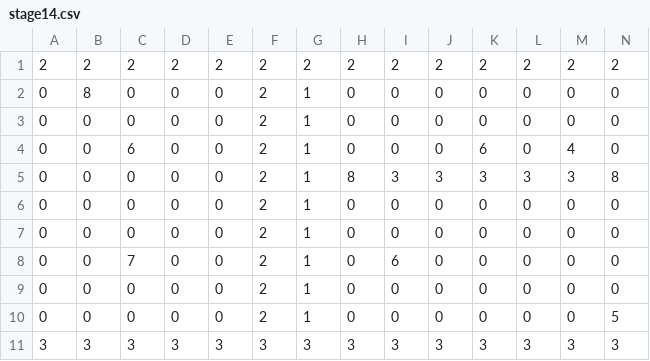
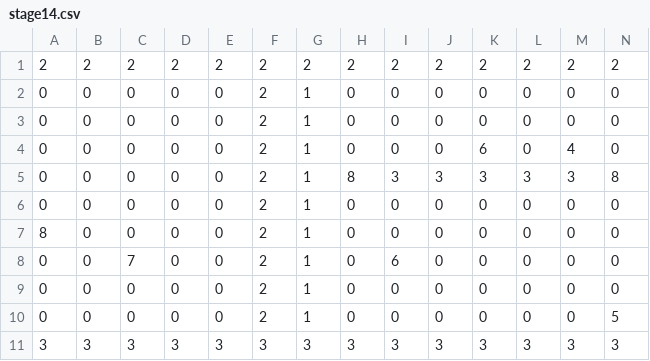
Before and after one commit to hibiki128/TD2_3, a CSV file: resources/Maps/stage14.csv, drawn as a sheet.

```diff
--- a/resources/Maps/stage14.csv
+++ b/resources/Maps/stage14.csv
@@ -1,8 +1,8 @@
 2,2,2,2,2,2,2,2,2,2,2,2,2,2
-0,8,0,0,0,2,1,0,0,0,0,0,0,0
 0,0,0,0,0,2,1,0,0,0,0,0,0,0
-0,0,6,0,0,2,1,0,0,0,6,0,4,0
+0,0,0,0,0,2,1,0,0,0,0,0,0,0
+0,0,0,0,0,2,1,0,0,0,6,0,4,0
 0,0,0,0,0,2,1,8,3,3,3,3,3,8
 0,0,0,0,0,2,1,0,0,0,0,0,0,0
-0,0,0,0,0,2,1,0,0,0,0,0,0,0
+8,0,0,0,0,2,1,0,0,0,0,0,0,0
 0,0,7,0,0,2,1,0,6,0,0,0,0,0
```
Also changed, not shown: resources/Maps/stage11.csv, resources/Maps/stage12.csv, 2 other files.
